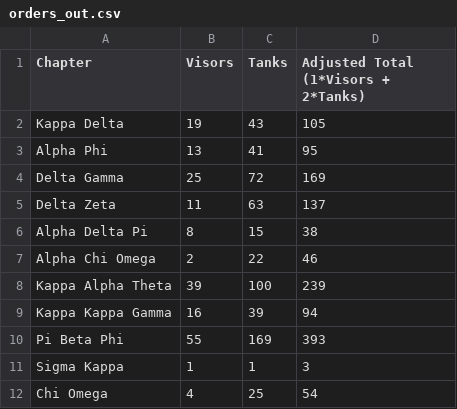
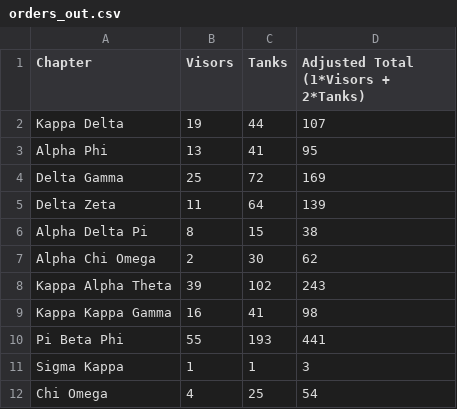
Before and after one commit to rythei/watermelonbust, a CSV file: orders_out.csv, drawn as a sheet.

```diff
--- a/orders_out.csv
+++ b/orders_out.csv
@@ -1,11 +1,11 @@
 Chapter,Visors,Tanks,Adjusted Total (1*Visors + 2*Tanks)
-Kappa Delta,19,43,105
+Kappa Delta,19,44,107
 Alpha Phi,13,41,95
 Delta Gamma,25,72,169
-Delta Zeta,11,63,137
+Delta Zeta,11,64,139
 Alpha Delta Pi,8,15,38
-Alpha Chi Omega,2,22,46
-Kappa Alpha Theta,39,100,239
-Kappa Kappa Gamma,16,39,94
-Pi Beta Phi,55,169,393
+Alpha Chi Omega,2,30,62
+Kappa Alpha Theta,39,102,243
+Kappa Kappa Gamma,16,41,98
+Pi Beta Phi,55,193,441
 Sigma Kappa,1,1,3
```
Also changed, not shown: 2 other files.
